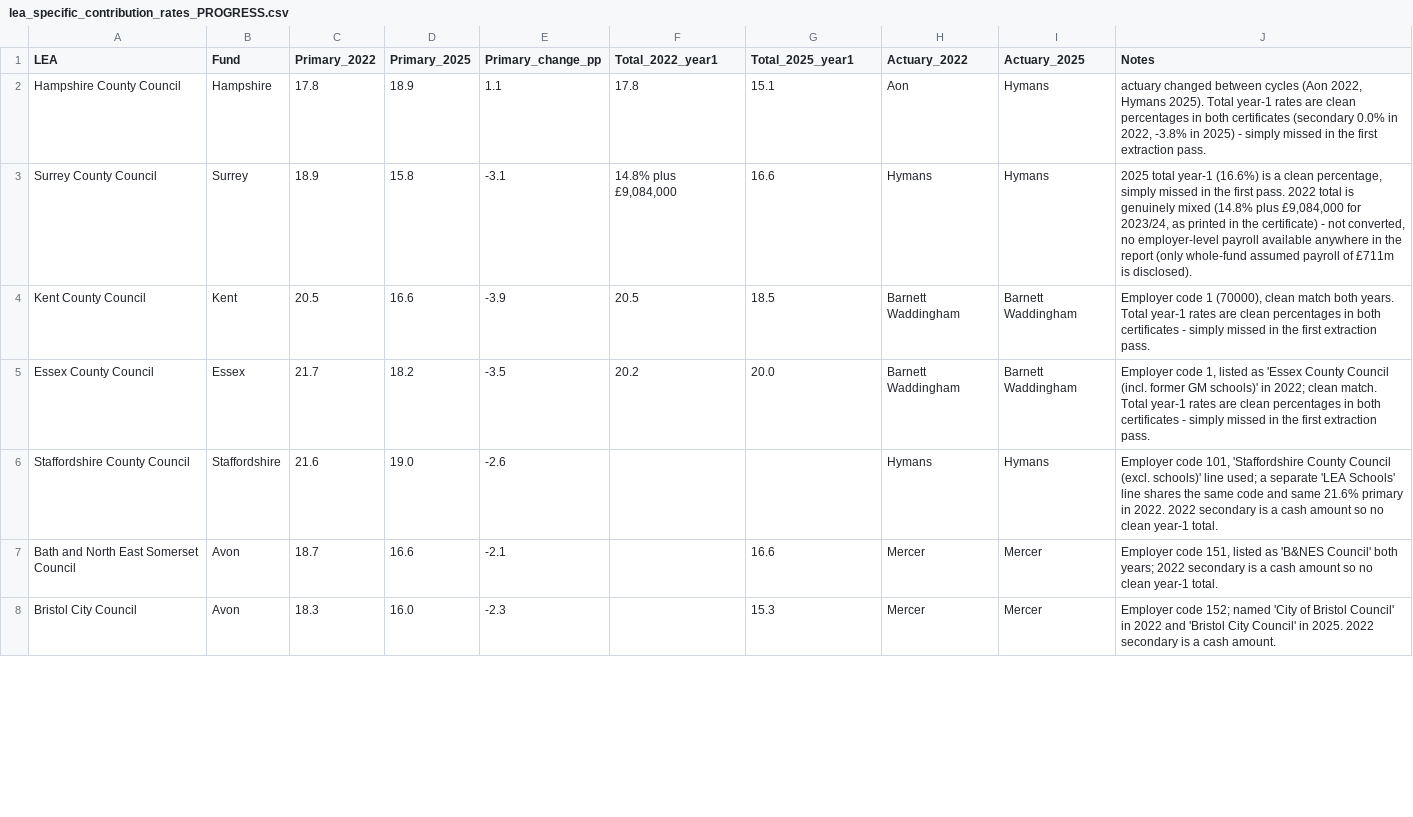
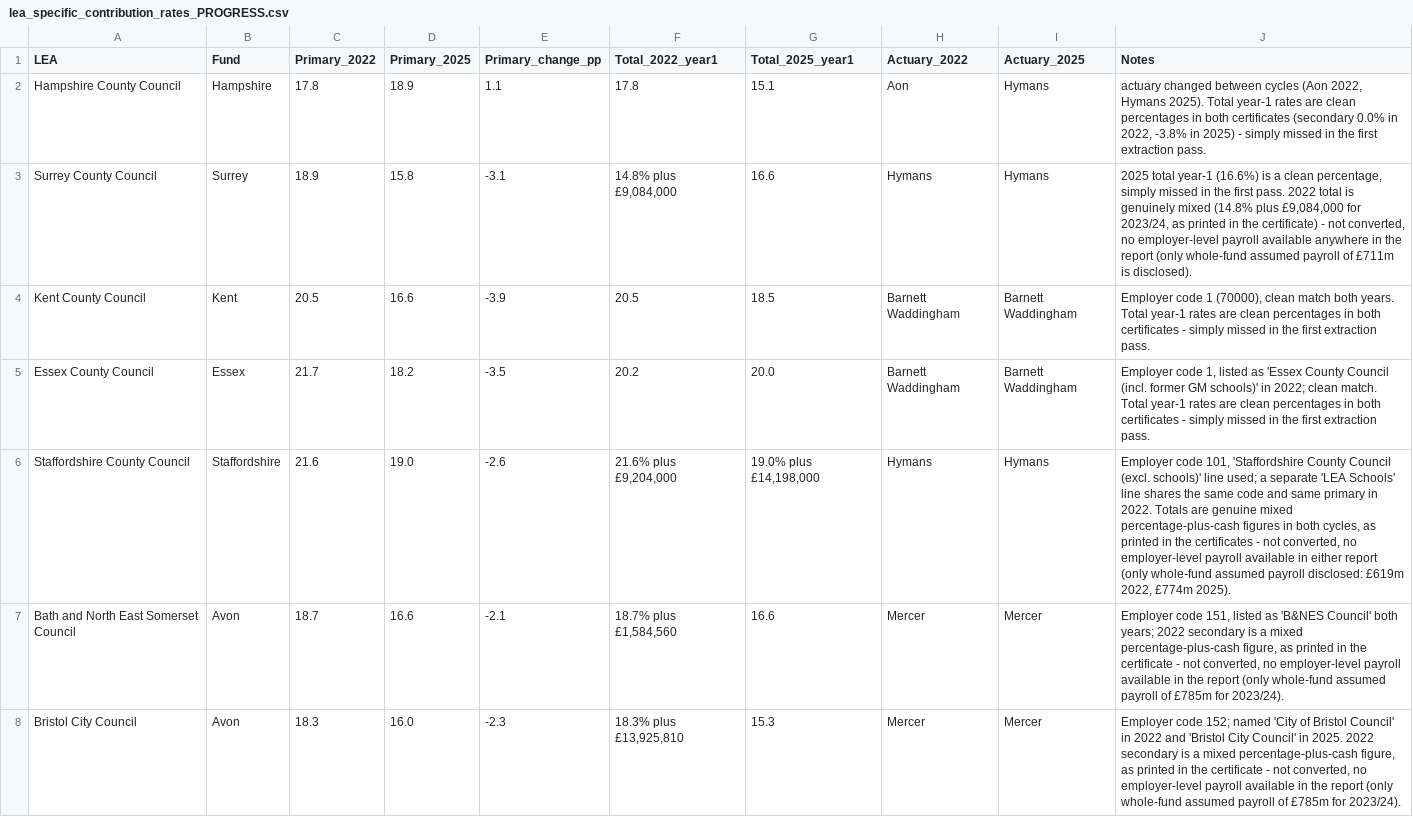
Before and after one commit to manjari2001/lgps, a CSV file: lea_specific_contribution_rates_PROGRESS.csv, drawn as a sheet; only a part is shown; the diff covers the shown part only.

```diff
--- a/lea_specific_contribution_rates_PROGRESS.csv
+++ b/lea_specific_contribution_rates_PROGRESS.csv
@@ -5,4 +5,4 @@ Kent County Council,Kent,20.5,16.6,-3.9,20.5,18.5,Barnett Waddingham,Barnett Wad
 Essex County Council,Essex,21.7,18.2,-3.5,20.2,20.0,Barnett Waddingham,Barnett Waddingham,"Employer code 1, listed as 'Essex County Council (incl. former GM schools)' in 2022; clean match. Total year-1 rates are clean percentages in both certificates - simply missed in the first extraction pass."
-Staffordshire County Council,Staffordshire,21.6,19.0,-2.6,,,Hymans,Hymans,"Employer code 101, 'Staffordshire County Council (excl. schools)' line used; a separate 'LEA Schools' line shares the same code and same 21.6% primary in 2022. 2022 secondary is a cash amount so no clean year-1 total."
-Bath and North East Somerset Council,Avon,18.7,16.6,-2.1,,16.6,Mercer,Mercer,"Employer code 151, listed as 'B&NES Council' both years; 2022 secondary is a cash amount so no clean year-1 total."
-Bristol City Council,Avon,18.3,16.0,-2.3,,15.3,Mercer,Mercer,Employer code 152; named 'City of Bristol Council' in 2022 and 'Bristol City Council' in 2025. 2022 secondary is a cash amount.
+Staffordshire County Council,Staffordshire,21.6,19.0,-2.6,"21.6% plus £9,204,000","19.0% plus £14,198,000",Hymans,Hymans,"Employer code 101, 'Staffordshire County Council (excl. schools)' line used; a separate 'LEA Schools' line shares the same code and same primary in 2022. Totals are genuine mixed percentage-plus-cash figures in both cycles, as printed in the certificates - not converted, no employer-level payroll available in either report (only whole-fund assumed payroll disclosed: £619m 2022, £774m 2025)."
+Bath and North East Somerset Council,Avon,18.7,16.6,-2.1,"18.7% plus £1,584,560",16.6,Mercer,Mercer,"Employer code 151, listed as 'B&NES Council' both years; 2022 secondary is a mixed percentage-plus-cash figure, as printed in the certificate - not converted, no employer-level payroll available in the report (only whole-fund assumed payroll of £785m for 2023/24)."
+Bristol City Council,Avon,18.3,16.0,-2.3,"18.3% plus £13,925,810",15.3,Mercer,Mercer,"Employer code 152; named 'City of Bristol Council' in 2022 and 'Bristol City Council' in 2025. 2022 secondary is a mixed percentage-plus-cash figure, as printed in the certificate - not converted, no employer-level payroll available in the report (only whole-fund assumed payroll of £785m for 2023/24)."
```
Also changed, not shown: 4 edited cells elsewhere in this file.
